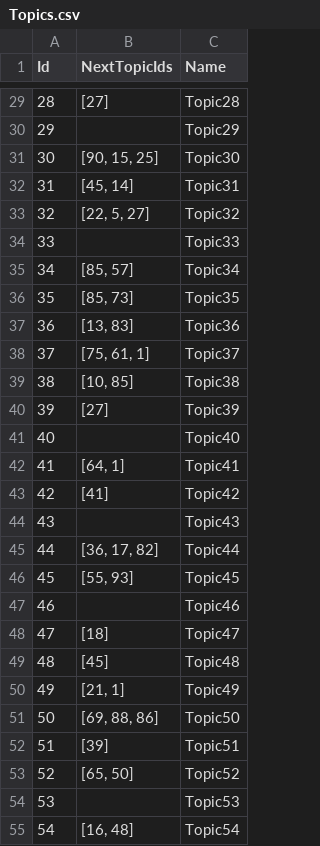
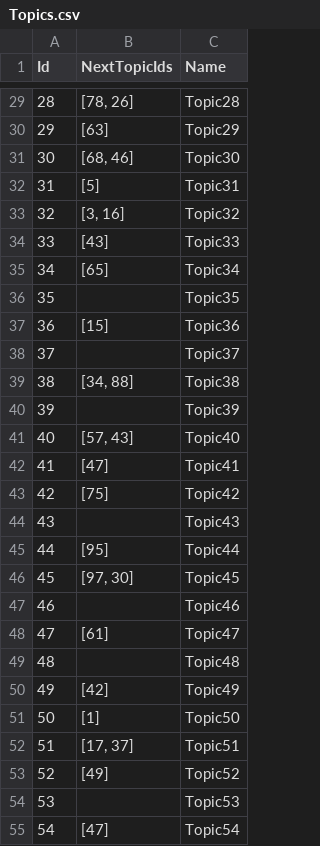
Before and after one commit to ThinhTranCSE/EducationTech, a CSV file: Topics.csv, drawn as a sheet; only a part is shown, gaps mark what is left out; the diff covers the shown part only.

```diff
--- a/Topics.csv
+++ b/Topics.csv
@@ -29,27 +29,27 @@ Id,NextTopicIds,Name
-28,[27],Topic28
-29,,Topic29
-30,"[90, 15, 25]",Topic30
-31,"[45, 14]",Topic31
-32,"[22, 5, 27]",Topic32
-33,,Topic33
-34,"[85, 57]",Topic34
-35,"[85, 73]",Topic35
-36,"[13, 83]",Topic36
-37,"[75, 61, 1]",Topic37
-38,"[10, 85]",Topic38
-39,[27],Topic39
-40,,Topic40
-41,"[64, 1]",Topic41
-42,[41],Topic42
+28,"[78, 26]",Topic28
+29,[63],Topic29
+30,"[68, 46]",Topic30
+31,[5],Topic31
+32,"[3, 16]",Topic32
+33,[43],Topic33
+34,[65],Topic34
+35,,Topic35
+36,[15],Topic36
+37,,Topic37
+38,"[34, 88]",Topic38
+39,,Topic39
+40,"[57, 43]",Topic40
+41,[47],Topic41
+42,[75],Topic42
 43,,Topic43
-44,"[36, 17, 82]",Topic44
-45,"[55, 93]",Topic45
+44,[95],Topic44
+45,"[97, 30]",Topic45
 46,,Topic46
-47,[18],Topic47
-48,[45],Topic48
-49,"[21, 1]",Topic49
-50,"[69, 88, 86]",Topic50
-51,[39],Topic51
-52,"[65, 50]",Topic52
+47,[61],Topic47
+48,,Topic48
+49,[42],Topic49
+50,[1],Topic50
+51,"[17, 37]",Topic51
+52,[49],Topic52
 53,,Topic53
-54,"[16, 48]",Topic54
+54,[47],Topic54
```
Also changed, not shown: 66 edited cells elsewhere in this file, 4 other files.
